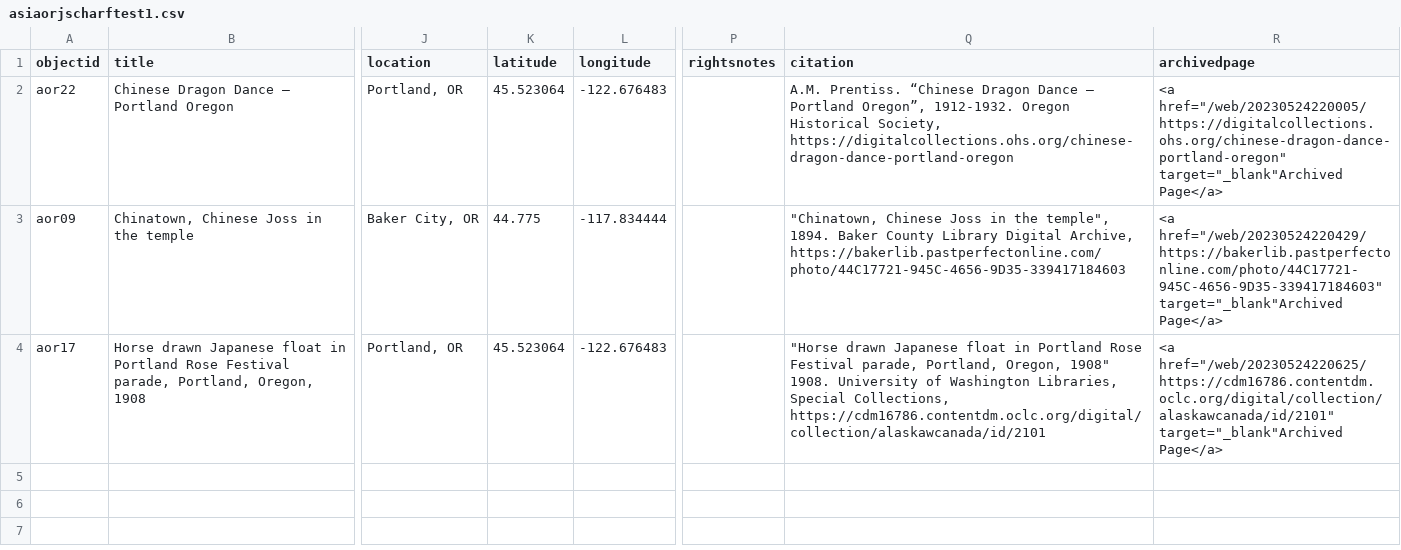
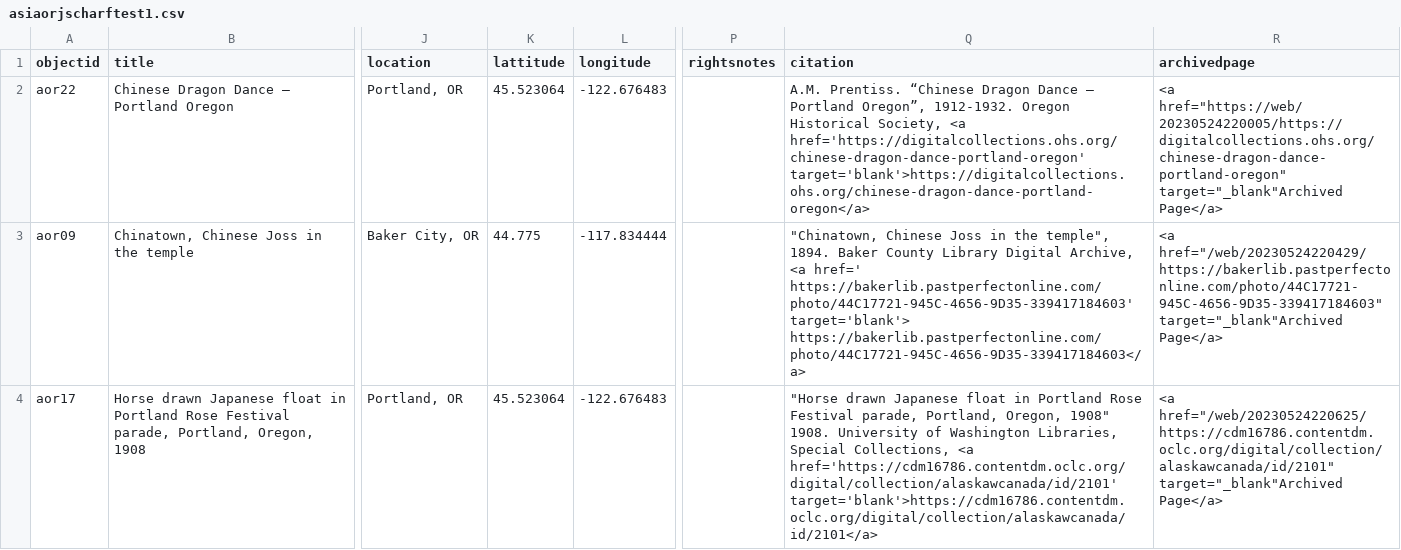
Before and after one commit to LIB410-Spring2023/scharfsandbox, a CSV file: _data/asiaorjscharftest1.csv, drawn as a sheet; only a part is shown, gaps mark what is left out; the diff names each change by its address in the sheet, - before the commit and + after, or states it on an @@ line.

Commit message:
csv hopefully working

```diff
--- a/_data/asiaorjscharftest1.csv
+++ b/_data/asiaorjscharftest1.csv
-K1: latitude
+K1: lattitude
-Q2 (citation): …Historical Society, https://digitalcollections.ohs.org/chinese-dragon-dance-portland-oregon
+Q2 (citation): …Historical Society, <a href='https://digitalcollections.ohs.org/chinese-dragon-dance-portland-oregon' target='blank'>https://digitalcollections.ohs.org/chinese-dragon-dance-portland-oregon</a>
-R2 (archivedpage): <a href="/web/20230524220005/https://digitalcollections.ohs.org/chinese-dragon-dance-portland-oregon" target="_blank"Archived Page</a>
+R2 (archivedpage): <a href="https://web/20230524220005/https://digitalcollections.ohs.org/chinese-dragon-dance-portland-oregon" target="_blank"Archived Page</a>
-Q3 (citation): …Digital Archive, https://bakerlib.pastperfectonline.com/photo/44C17721-945C-4656-9D35-339417184603
+Q3 (citation): …Digital Archive, <a href=' https://bakerlib.pastperfectonline.com/photo/44C17721-945C-4656-9D35-339417184603' target='blank'> https://bakerlib.pastperfectonline.com/photo/44C17721-945C-4656-9D35-339417184603</a>
-Q4 (citation): …Special Collections, https://cdm16786.contentdm.oclc.org/digital/collection/alaskawcanada/id/2101
+Q4 (citation): …Special Collections, <a href='https://cdm16786.contentdm.oclc.org/digital/collection/alaskawcanada/id/2101' target='blank'>https://cdm16786.contentdm.oclc.org/digital/collection/alaskawcanada/id/2101</a>
```
